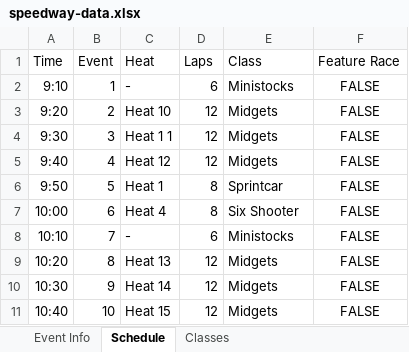
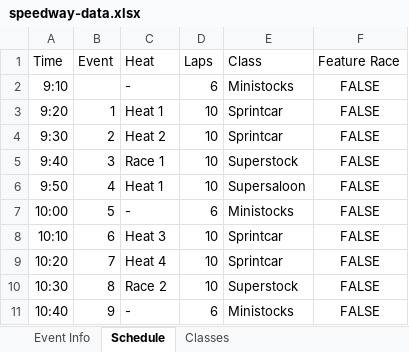
Before and after one commit to parkero2/Speedway-GFX, an Excel workbook: speedway-data.xlsx, sheet Schedule, drawn as a sheet; only a part is shown; values as stored, in another font and other column widths than the file's, no borders; the diff covers the shown part only; the diff names each change by its address in the sheet, - before the commit and + after, or states it on an @@ line.

```diff
--- a/speedway-data.xlsx (sheet Schedule)
+++ b/speedway-data.xlsx (sheet Schedule)
-B2 (Event): 1
+B2 (Event): (empty)
-B3 (Event): 2
+B3 (Event): 1
-C3 (Heat): Heat 10
+C3 (Heat): Heat 1
-D3:D5 (Laps): 12
+D3:D5 (Laps): 10
-E3:E4 (Class): Midgets
+E3:E4 (Class): Sprintcar
-B4 (Event): 3
+B4 (Event): 2
-C4 (Heat): Heat 1 1
+C4 (Heat): Heat 2
-B5 (Event): 4
+B5 (Event): 3
-C5 (Heat): Heat 12
+C5 (Heat): Race 1
-E5 (Class): Midgets
+E5 (Class): Superstock
-B6 (Event): 5
+B6 (Event): 4
-D6 (Laps): 8
+D6 (Laps): 10
-E6 (Class): Sprintcar
+E6 (Class): Supersaloon
-B7 (Event): 6
+B7 (Event): 5
-C7 (Heat): Heat 4
+C7 (Heat): -
-D7 (Laps): 8
+D7 (Laps): 6
-E7 (Class): Six Shooter
+E7 (Class): Ministocks
-B8 (Event): 7
+B8 (Event): 6
-C8 (Heat): -
+C8 (Heat): Heat 3
-D8 (Laps): 6
+D8 (Laps): 10
-E8 (Class): Ministocks
+E8 (Class): Sprintcar
-B9 (Event): 8
+B9 (Event): 7
-C9 (Heat): Heat 13
+C9 (Heat): Heat 4
-D9:D10 (Laps): 12
+D9:D10 (Laps): 10
-E9 (Class): Midgets
+E9 (Class): Sprintcar
-B10 (Event): 9
+B10 (Event): 8
-C10 (Heat): Heat 14
+C10 (Heat): Race 2
-E10 (Class): Midgets
+E10 (Class): Superstock
-B11 (Event): 10
+B11 (Event): 9
-C11 (Heat): Heat 15
+C11 (Heat): -
-D11 (Laps): 12
+D11 (Laps): 6
-E11 (Class): Midgets
+E11 (Class): Ministocks
```
Also changed, not shown: 18 edited cells elsewhere in this sheet, sheet Event Info, 8 other files.
